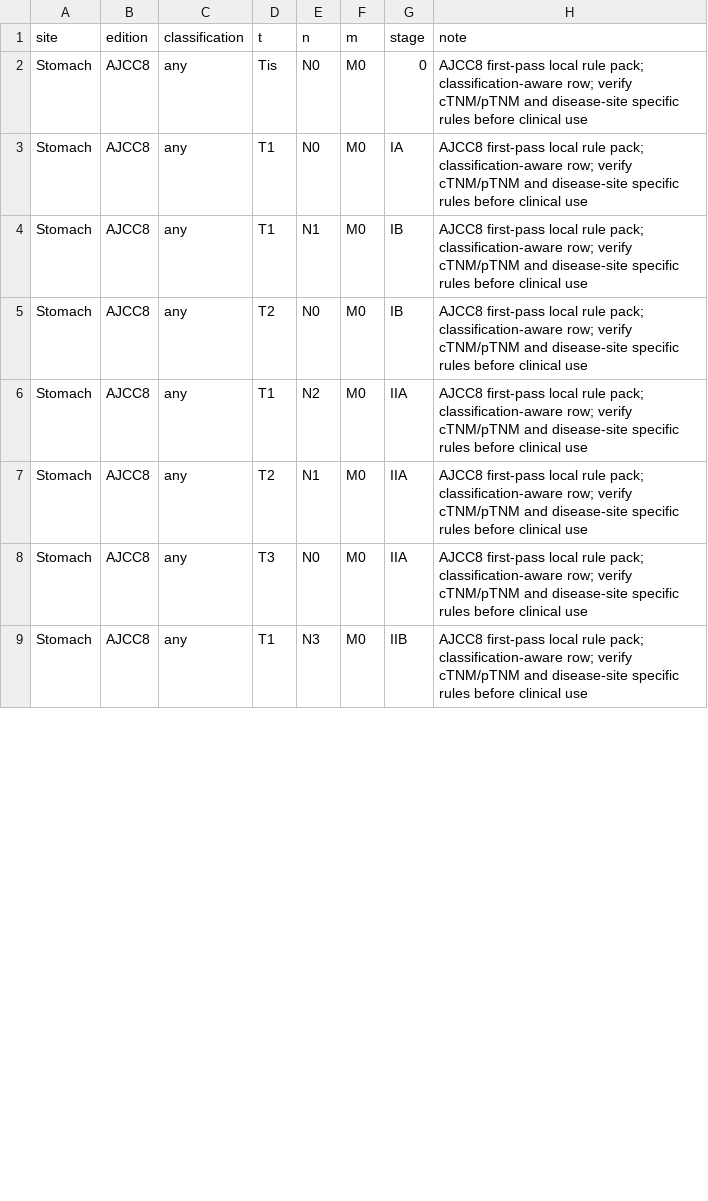
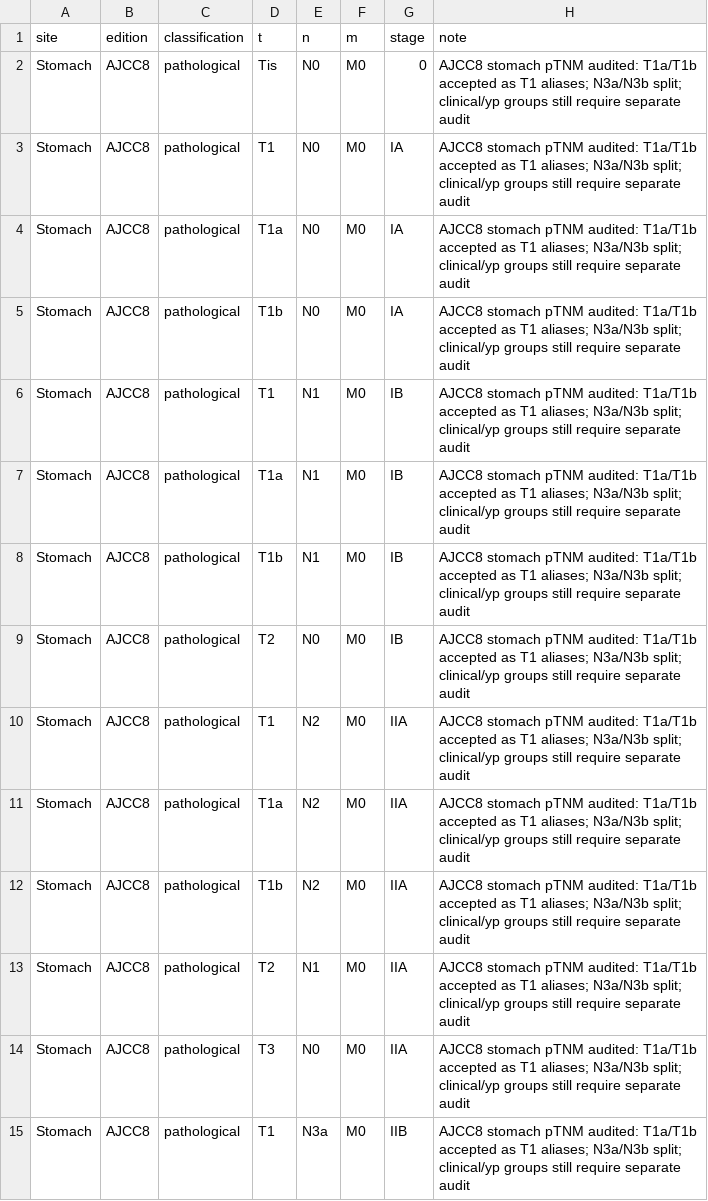
Before and after one commit to coingate-cmyk/clinicaltrialvghtpe, a CSV file: tools/staging_rules_8.csv, drawn as a sheet; only a part is shown; the diff covers the shown part only.

```diff
--- a/tools/staging_rules_8.csv
+++ b/tools/staging_rules_8.csv
@@ -1,9 +1,15 @@
 site,edition,classification,t,n,m,stage,note
-Stomach,AJCC8,any,Tis,N0,M0,0,AJCC8 first-pass local rule pack; classification-aware row; verify cTNM/pTNM and disease-site specific rules before clinical use
-Stomach,AJCC8,any,T1,N0,M0,IA,AJCC8 first-pass local rule pack; classification-aware row; verify cTNM/pTNM and disease-site specific rules before clinical use
-Stomach,AJCC8,any,T1,N1,M0,IB,AJCC8 first-pass local rule pack; classification-aware row; verify cTNM/pTNM and disease-site specific rules before clinical use
-Stomach,AJCC8,any,T2,N0,M0,IB,AJCC8 first-pass local rule pack; classification-aware row; verify cTNM/pTNM and disease-site specific rules before clinical use
-Stomach,AJCC8,any,T1,N2,M0,IIA,AJCC8 first-pass local rule pack; classification-aware row; verify cTNM/pTNM and disease-site specific rules before clinical use
-Stomach,AJCC8,any,T2,N1,M0,IIA,AJCC8 first-pass local rule pack; classification-aware row; verify cTNM/pTNM and disease-site specific rules before clinical use
-Stomach,AJCC8,any,T3,N0,M0,IIA,AJCC8 first-pass local rule pack; classification-aware row; verify cTNM/pTNM and disease-site specific rules before clinical use
-Stomach,AJCC8,any,T1,N3,M0,IIB,AJCC8 first-pass local rule pack; classification-aware row; verify cTNM/pTNM and disease-site specific rules before clinical use
+Stomach,AJCC8,pathological,Tis,N0,M0,0,AJCC8 stomach pTNM audited: T1a/T1b accepted as T1 aliases; N3a/N3b split; clinical/yp groups still require separate audit
+Stomach,AJCC8,pathological,T1,N0,M0,IA,AJCC8 stomach pTNM audited: T1a/T1b accepted as T1 aliases; N3a/N3b split; clinical/yp groups still require separate audit
+Stomach,AJCC8,pathological,T1a,N0,M0,IA,AJCC8 stomach pTNM audited: T1a/T1b accepted as T1 aliases; N3a/N3b split; clinical/yp groups still require separate audit
+Stomach,AJCC8,pathological,T1b,N0,M0,IA,AJCC8 stomach pTNM audited: T1a/T1b accepted as T1 aliases; N3a/N3b split; clinical/yp groups still require separate audit
+Stomach,AJCC8,pathological,T1,N1,M0,IB,AJCC8 stomach pTNM audited: T1a/T1b accepted as T1 aliases; N3a/N3b split; clinical/yp groups still require separate audit
+Stomach,AJCC8,pathological,T1a,N1,M0,IB,AJCC8 stomach pTNM audited: T1a/T1b accepted as T1 aliases; N3a/N3b split; clinical/yp groups still require separate audit
+Stomach,AJCC8,pathological,T1b,N1,M0,IB,AJCC8 stomach pTNM audited: T1a/T1b accepted as T1 aliases; N3a/N3b split; clinical/yp groups still require separate audit
+Stomach,AJCC8,pathological,T2,N0,M0,IB,AJCC8 stomach pTNM audited: T1a/T1b accepted as T1 aliases; N3a/N3b split; clinical/yp groups still require separate audit
+Stomach,AJCC8,pathological,T1,N2,M0,IIA,AJCC8 stomach pTNM audited: T1a/T1b accepted as T1 aliases; N3a/N3b split; clinical/yp groups still require separate audit
+Stomach,AJCC8,pathological,T1a,N2,M0,IIA,AJCC8 stomach pTNM audited: T1a/T1b accepted as T1 aliases; N3a/N3b split; clinical/yp groups still require separate audit
+Stomach,AJCC8,pathological,T1b,N2,M0,IIA,AJCC8 stomach pTNM audited: T1a/T1b accepted as T1 aliases; N3a/N3b split; clinical/yp groups still require separate audit
+Stomach,AJCC8,pathological,T2,N1,M0,IIA,AJCC8 stomach pTNM audited: T1a/T1b accepted as T1 aliases; N3a/N3b split; clinical/yp groups still require separate audit
+Stomach,AJCC8,pathological,T3,N0,M0,IIA,AJCC8 stomach pTNM audited: T1a/T1b accepted as T1 aliases; N3a/N3b split; clinical/yp groups still require separate audit
+Stomach,AJCC8,pathological,T1,N3a,M0,IIB,AJCC8 stomach pTNM audited: T1a/T1b accepted as T1 aliases; N3a/N3b split; clinical/yp groups still require separate audit
```
Also changed, not shown: 9 added rows and 36 edited cells elsewhere in this file, 4 other files.
